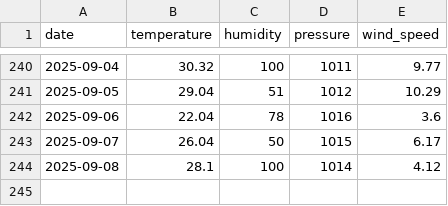
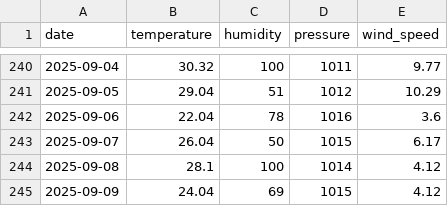
Before and after one commit to ugursaricam/daily-weather-forecast, a CSV file: weather_dataset/weather_history.csv, drawn as a sheet; only a part is shown, gaps mark what is left out.

Commit message:
Weather data updated - 2025-09-09

```diff
--- a/weather_dataset/weather_history.csv
+++ b/weather_dataset/weather_history.csv
@@ -244 +244,2 @@ date,temperature,humidity,pressure,wind_speed
 2025-09-08,28.1,100,1014,4.12
+2025-09-09,24.04,69,1015,4.12
```
